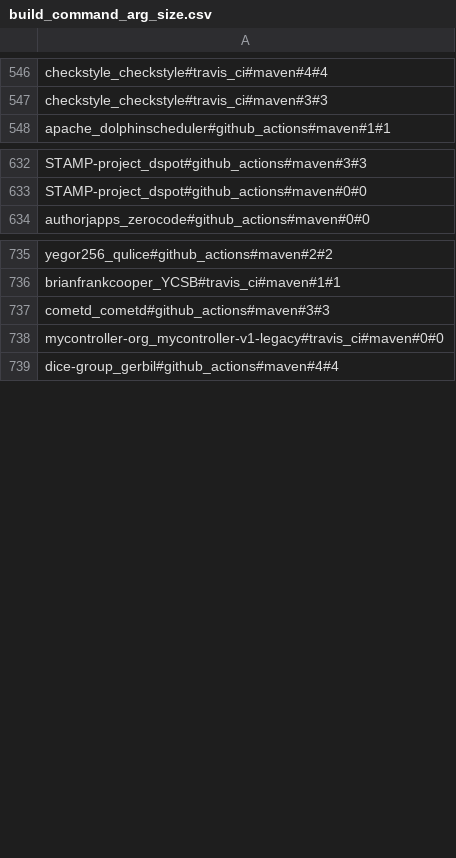
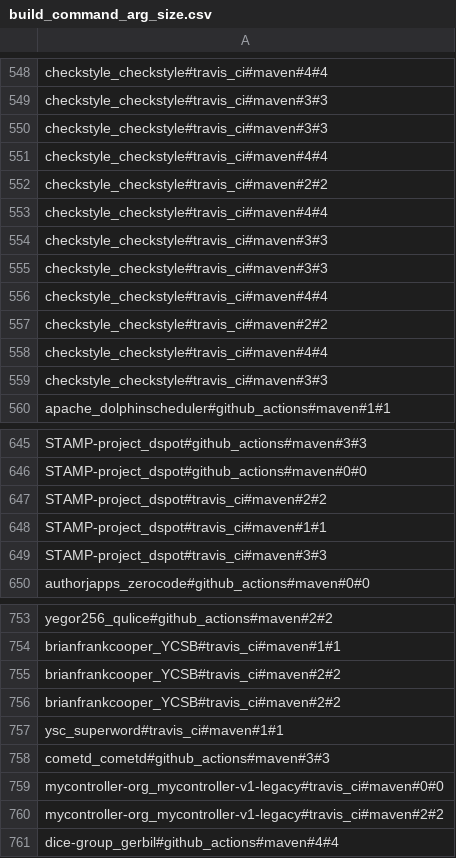
Before and after one commit to SAILResearch/replication-23-shenyu-bazel_usage, a CSV file: data/maven-large-projects/build_command_arg_size.csv, drawn as a sheet; only a part is shown, gaps mark what is left out; the diff covers the shown part only; the diff names each change by its address in the sheet, - before the commit and + after, or states it on an @@ line.

```diff
--- a/data/maven-large-projects/build_command_arg_size.csv
+++ b/data/maven-large-projects/build_command_arg_size.csv
+row 550: checkstyle_checkstyle#travis_ci#maven#3#3
+row 551: checkstyle_checkstyle#travis_ci#maven#4#4
+row 552: checkstyle_checkstyle#travis_ci#maven#2#2
+row 553: checkstyle_checkstyle#travis_ci#maven#4#4
+row 554: checkstyle_checkstyle#travis_ci#maven#3#3
+row 555: checkstyle_checkstyle#travis_ci#maven#3#3
+row 556: checkstyle_checkstyle#travis_ci#maven#4#4
+row 557: checkstyle_checkstyle#travis_ci#maven#2#2
+row 558: checkstyle_checkstyle#travis_ci#maven#4#4
+row 559: checkstyle_checkstyle#travis_ci#maven#3#3
+row 647: STAMP-project_dspot#travis_ci#maven#2#2
+row 648: STAMP-project_dspot#travis_ci#maven#1#1
+row 649: STAMP-project_dspot#travis_ci#maven#3#3
+row 755: brianfrankcooper_YCSB#travis_ci#maven#2#2
+row 756: brianfrankcooper_YCSB#travis_ci#maven#2#2
+row 757: ysc_superword#travis_ci#maven#1#1
+row 760: mycontroller-org_mycontroller-v1-legacy#travis_ci#maven#2#2
```
Also changed, not shown: 18 added rows elsewhere in this file, data/maven-large-projects/build_commands.csv, data/maven-small-projects/build_command_arg_size.csv, 25 other files.
